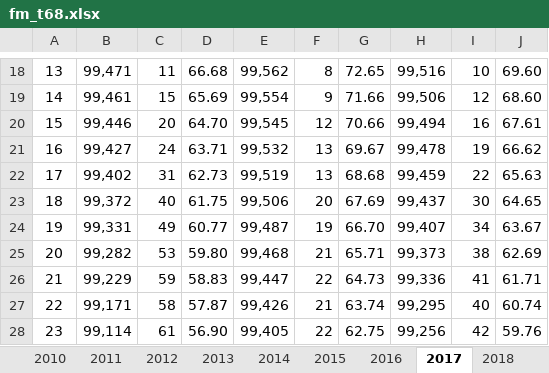
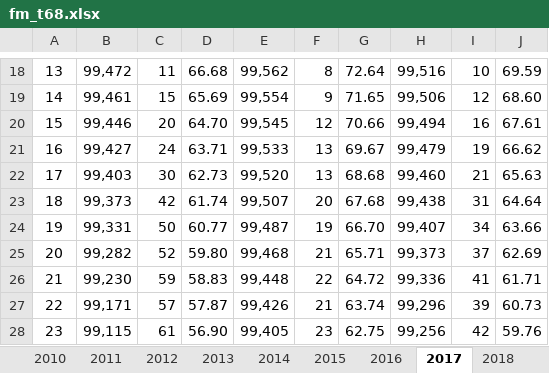
Before and after one commit to patrickaubert/healthexpectancies, an Excel workbook: data-raw/fm_t68.xlsx, sheet 2017, drawn as a sheet; only a part is shown, gaps mark what is left out; values as stored, in another font and other column widths than the file's, no borders; the diff covers the shown part only; the diff names each change by its address in the sheet, - before the commit and + after, or states it on an @@ line.

```diff
--- a/data-raw/fm_t68.xlsx (sheet 2017)
+++ b/data-raw/fm_t68.xlsx (sheet 2017)
-B18: 99,471
+B18: 99,472
-G18: 72.65
+G18: 72.64
-J18: 69.60
+J18: 69.59
-G19: 71.66
+G19: 71.65
-E21: 99,532
+E21: 99,533
-H21: 99,478
+H21: 99,479
-B22: 99,402
+B22: 99,403
-C22: 31
+C22: 30
-E22: 99,519
+E22: 99,520
-H22: 99,459
+H22: 99,460
-I22: 22
+I22: 21
-B23: 99,372
+B23: 99,373
-C23: 40
+C23: 42
-D23: 61.75
+D23: 61.74
-E23: 99,506
+E23: 99,507
-G23: 67.69
+G23: 67.68
-H23: 99,437
+H23: 99,438
-I23: 30
+I23: 31
-J23: 64.65
+J23: 64.64
-C24: 49
+C24: 50
-J24: 63.67
+J24: 63.66
-C25: 53
+C25: 52
-I25: 38
+I25: 37
-B26: 99,229
+B26: 99,230
-E26: 99,447
+E26: 99,448
-G26: 64.73
+G26: 64.72
-C27: 58
+C27: 57
-H27: 99,295
+H27: 99,296
-I27: 40
+I27: 39
-J27: 60.74
+J27: 60.73
-B28: 99,114
+B28: 99,115
-F28: 22
+F28: 23
```
Also changed, not shown: 542 edited cells elsewhere in this sheet, sheet 2018, other sheet tabs, data-raw/fe_t68.xlsx, 22 other files.
